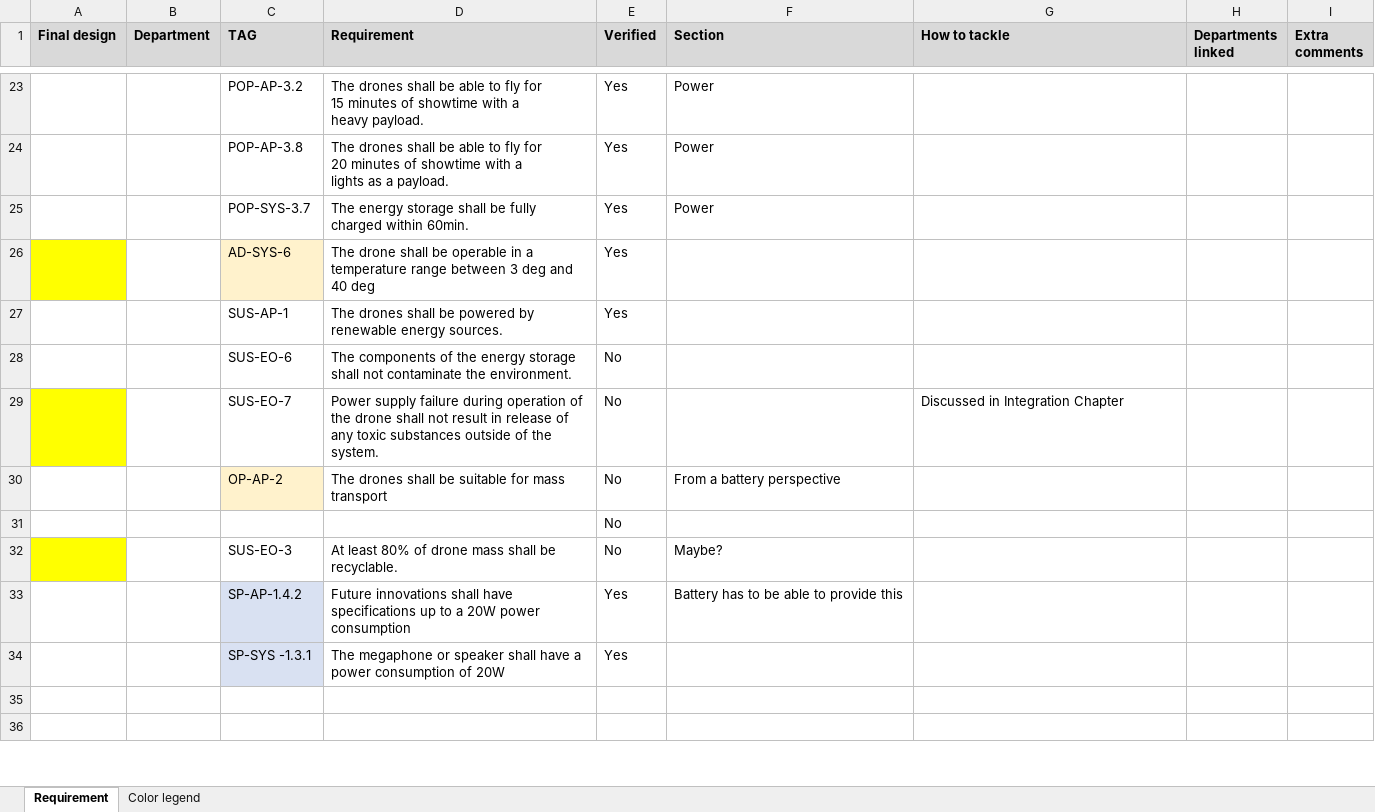
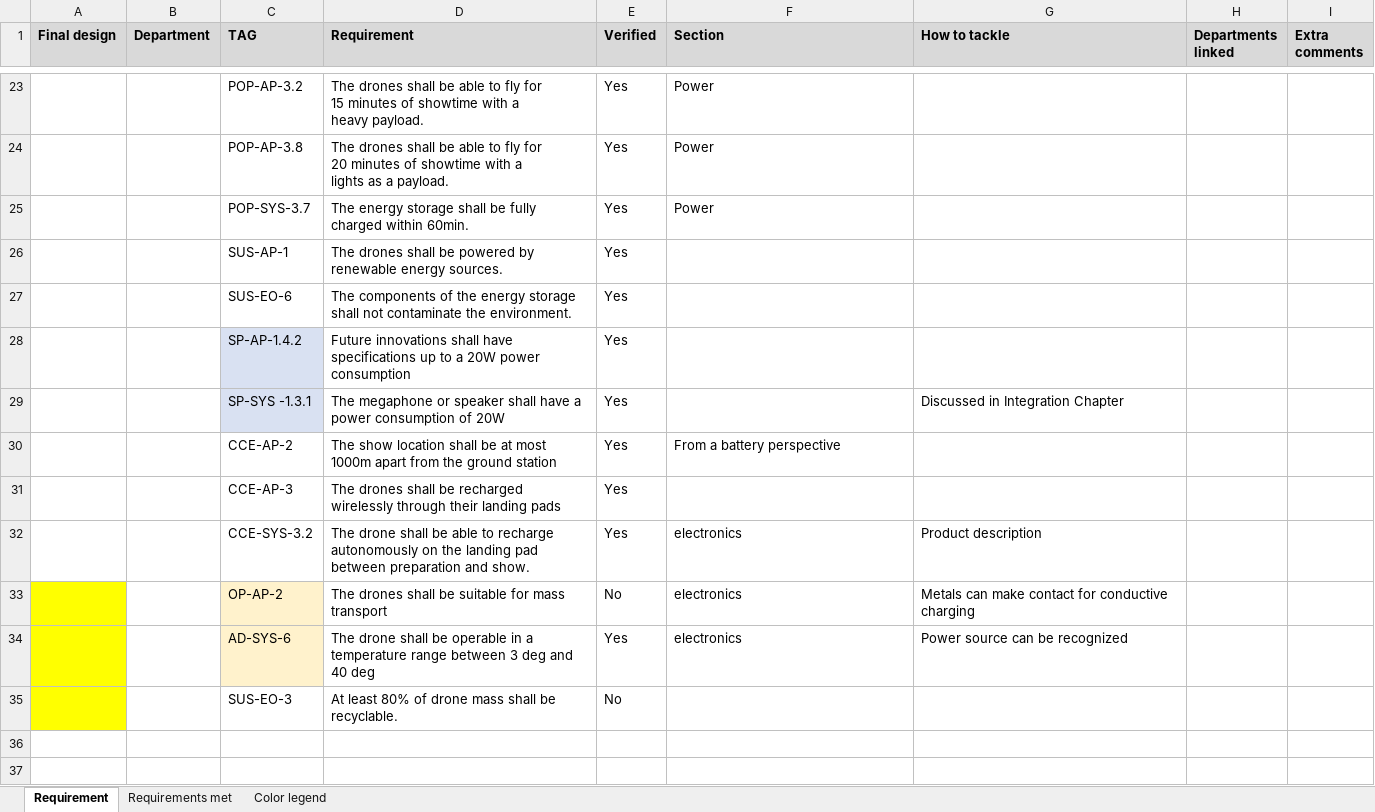
Before and after one commit to GijsJstudent/DSEGroup17, an Excel workbook: Report/RequirementsOverview.xlsx, sheet Requirement, drawn as a sheet; only a part is shown, gaps mark what is left out; values as stored, in another font and other column widths than the file's, no borders; conditional formats not drawn; removed rows and columns are numbered as before the commit, all else as after; the diff covers the shown part only; the diff names each change by its address in the sheet, - before the commit and + after, or states it on an @@ line.

Commit message:
maybe final commit with programs used for report monitoring and control fixes

```diff
--- a/Report/RequirementsOverview.xlsx (sheet Requirement)
+++ b/Report/RequirementsOverview.xlsx (sheet Requirement)
+sheet tab: Requirements met
-row 26:  |  | AD-SYS-6 | The drone shall be operable in a temperature range between 3 deg and 40 deg | Yes
-E27 (Verified): No
+E27 (Verified): Yes
-row 29:  |  | SUS-EO-7 | Power supply failure during operation of the drone shall not result in release of any toxic substances outside of the system. | No |  | Discussed in Integration Chapter
-row 30:  |  | OP-AP-2 | The drones shall be suitable for mass transport | No | From a battery perspective
-row 31:  |  |  |  | No
-row 32:  |  | SUS-EO-3 | At least 80% of drone mass shall be recyclable. | No | Maybe?
-F28 (Section): Battery has to be able to provide this
+F28 (Section): (empty)
-G29 (How to tackle): (empty)
+G29 (How to tackle): Discussed in Integration Chapter
+row 30:  |  | CCE-AP-2 | The show location shall be at most 1000m apart from the ground station | Yes | From a battery perspective
+row 31:  |  | CCE-AP-3 | The drones shall be recharged wirelessly through their landing pads | Yes
+row 32:  |  | CCE-SYS-3.2 | The drone shall be able to recharge autonomously on the landing pad between preparation and show. | Yes | electronics | Product description
+row 33:  |  | OP-AP-2 | The drones shall be suitable for mass transport | No | electronics | Metals can make contact for conductive charging
+row 34:  |  | AD-SYS-6 | The drone shall be operable in a temperature range between 3 deg and 40 deg | Yes | electronics | Power source can be recognized
+row 35:  |  | SUS-EO-3 | At least 80% of drone mass shall be recyclable. | No
```
Also changed, not shown: 45 added rows, 22 removed rows, 1 moved row, 62 edited cells, cell formats and merged cells elsewhere in this sheet, 33 other files.
